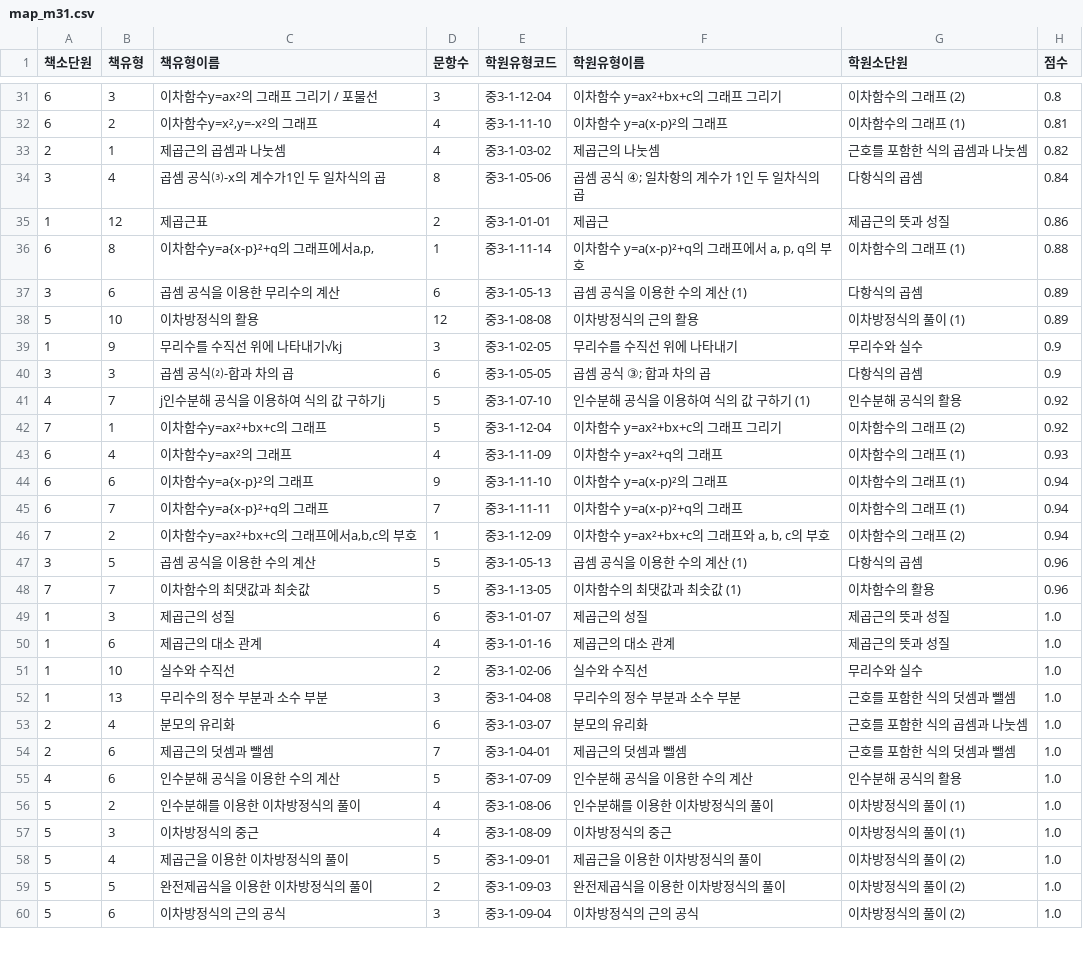
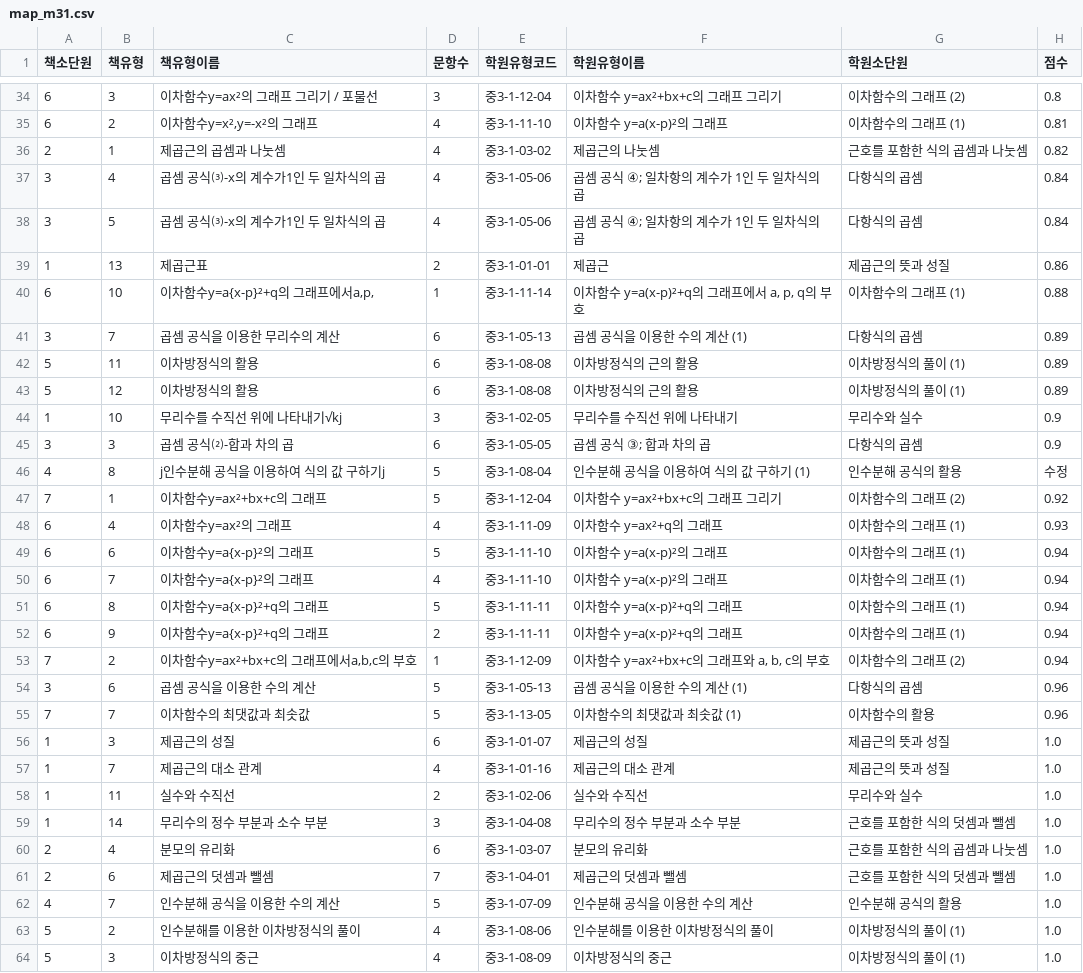
Before and after one commit to stodayis1/studycheck, a CSV file: scripts/crop-ky-mid/map_m31.csv, drawn as a sheet; only a part is shown, gaps mark what is left out; the shorter side is filled out with more unchanged rows; the diff covers the shown part only.

```diff
--- a/scripts/crop-ky-mid/map_m31.csv
+++ b/scripts/crop-ky-mid/map_m31.csv
@@ -33,24 +36,28 @@
 2,1,제곱근의 곱셈과 나눗셈,4,중3-1-03-02,제곱근의 나눗셈,근호를 포함한 식의 곱셈과 나눗셈,0.82
-3,4,곱셈 공식⑶-x의 계수가1인 두 일차식의 곱,8,중3-1-05-06,곱셈 공식 ④; 일차항의 계수가 1인 두 일차식의 곱,다항식의 곱셈,0.84
-1,12,제곱근표,2,중3-1-01-01,제곱근,제곱근의 뜻과 성질,0.86
-6,8,"이차함수y=a{x-p}²+q의 그래프에서a,p,",1,중3-1-11-14,"이차함수 y=a(x-p)²+q의 그래프에서 a, p, q의 부호",이차함수의 그래프 (1),0.88
-3,6,곱셈 공식을 이용한 무리수의 계산,6,중3-1-05-13,곱셈 공식을 이용한 수의 계산 (1),다항식의 곱셈,0.89
-5,10,이차방정식의 활용,12,중3-1-08-08,이차방정식의 근의 활용,이차방정식의 풀이 (1),0.89
-1,9,무리수를 수직선 위에 나타내기√kj,3,중3-1-02-05,무리수를 수직선 위에 나타내기,무리수와 실수,0.9
+3,4,곱셈 공식⑶-x의 계수가1인 두 일차식의 곱,4,중3-1-05-06,곱셈 공식 ④; 일차항의 계수가 1인 두 일차식의 곱,다항식의 곱셈,0.84
+3,5,곱셈 공식⑶-x의 계수가1인 두 일차식의 곱,4,중3-1-05-06,곱셈 공식 ④; 일차항의 계수가 1인 두 일차식의 곱,다항식의 곱셈,0.84
+1,13,제곱근표,2,중3-1-01-01,제곱근,제곱근의 뜻과 성질,0.86
+6,10,"이차함수y=a{x-p}²+q의 그래프에서a,p,",1,중3-1-11-14,"이차함수 y=a(x-p)²+q의 그래프에서 a, p, q의 부호",이차함수의 그래프 (1),0.88
+3,7,곱셈 공식을 이용한 무리수의 계산,6,중3-1-05-13,곱셈 공식을 이용한 수의 계산 (1),다항식의 곱셈,0.89
+5,11,이차방정식의 활용,6,중3-1-08-08,이차방정식의 근의 활용,이차방정식의 풀이 (1),0.89
+5,12,이차방정식의 활용,6,중3-1-08-08,이차방정식의 근의 활용,이차방정식의 풀이 (1),0.89
+1,10,무리수를 수직선 위에 나타내기√kj,3,중3-1-02-05,무리수를 수직선 위에 나타내기,무리수와 실수,0.9
 3,3,곱셈 공식⑵-합과 차의 곱,6,중3-1-05-05,곱셈 공식 ③; 합과 차의 곱,다항식의 곱셈,0.9
-4,7,j인수분해 공식을 이용하여 식의 값 구하기j,5,중3-1-07-10,인수분해 공식을 이용하여 식의 값 구하기 (1),인수분해 공식의 활용,0.92
+4,8,j인수분해 공식을 이용하여 식의 값 구하기j,5,중3-1-08-04,인수분해 공식을 이용하여 식의 값 구하기 (1),인수분해 공식의 활용,수정
 7,1,이차함수y=ax²+bx+c의 그래프,5,중3-1-12-04,이차함수 y=ax²+bx+c의 그래프 그리기,이차함수의 그래프 (2),0.92
 6,4,이차함수y=ax²의 그래프,4,중3-1-11-09,이차함수 y=ax²+q의 그래프,이차함수의 그래프 (1),0.93
-6,6,이차함수y=a{x-p}²의 그래프,9,중3-1-11-10,이차함수 y=a(x-p)²의 그래프,이차함수의 그래프 (1),0.94
-6,7,이차함수y=a{x-p}²+q의 그래프,7,중3-1-11-11,이차함수 y=a(x-p)²+q의 그래프,이차함수의 그래프 (1),0.94
+6,6,이차함수y=a{x-p}²의 그래프,5,중3-1-11-10,이차함수 y=a(x-p)²의 그래프,이차함수의 그래프 (1),0.94
+6,7,이차함수y=a{x-p}²의 그래프,4,중3-1-11-10,이차함수 y=a(x-p)²의 그래프,이차함수의 그래프 (1),0.94
+6,8,이차함수y=a{x-p}²+q의 그래프,5,중3-1-11-11,이차함수 y=a(x-p)²+q의 그래프,이차함수의 그래프 (1),0.94
+6,9,이차함수y=a{x-p}²+q의 그래프,2,중3-1-11-11,이차함수 y=a(x-p)²+q의 그래프,이차함수의 그래프 (1),0.94
 7,2,"이차함수y=ax²+bx+c의 그래프에서a,b,c의 부호",1,중3-1-12-09,"이차함수 y=ax²+bx+c의 그래프와 a, b, c의 부호",이차함수의 그래프 (2),0.94
-3,5,곱셈 공식을 이용한 수의 계산,5,중3-1-05-13,곱셈 공식을 이용한 수의 계산 (1),다항식의 곱셈,0.96
+3,6,곱셈 공식을 이용한 수의 계산,5,중3-1-05-13,곱셈 공식을 이용한 수의 계산 (1),다항식의 곱셈,0.96
 7,7,이차함수의 최댓값과 최솟값,5,중3-1-13-05,이차함수의 최댓값과 최솟값 (1),이차함수의 활용,0.96
 1,3,제곱근의 성질,6,중3-1-01-07,제곱근의 성질,제곱근의 뜻과 성질,1.0
-1,6,제곱근의 대소 관계,4,중3-1-01-16,제곱근의 대소 관계,제곱근의 뜻과 성질,1.0
-1,10,실수와 수직선,2,중3-1-02-06,실수와 수직선,무리수와 실수,1.0
-1,13,무리수의 정수 부분과 소수 부분,3,중3-1-04-08,무리수의 정수 부분과 소수 부분,근호를 포함한 식의 덧셈과 뺄셈,1.0
+1,7,제곱근의 대소 관계,4,중3-1-01-16,제곱근의 대소 관계,제곱근의 뜻과 성질,1.0
+1,11,실수와 수직선,2,중3-1-02-06,실수와 수직선,무리수와 실수,1.0
+1,14,무리수의 정수 부분과 소수 부분,3,중3-1-04-08,무리수의 정수 부분과 소수 부분,근호를 포함한 식의 덧셈과 뺄셈,1.0
 2,4,분모의 유리화,6,중3-1-03-07,분모의 유리화,근호를 포함한 식의 곱셈과 나눗셈,1.0
 2,6,제곱근의 덧셈과 뺄셈,7,중3-1-04-01,제곱근의 덧셈과 뺄셈,근호를 포함한 식의 덧셈과 뺄셈,1.0
-4,6,인수분해 공식을 이용한 수의 계산,5,중3-1-07-09,인수분해 공식을 이용한 수의 계산,인수분해 공식의 활용,1.0
+4,7,인수분해 공식을 이용한 수의 계산,5,중3-1-07-09,인수분해 공식을 이용한 수의 계산,인수분해 공식의 활용,1.0
 5,2,인수분해를 이용한 이차방정식의 풀이,4,중3-1-08-06,인수분해를 이용한 이차방정식의 풀이,이차방정식의 풀이 (1),1.0
```
Also changed, not shown: 3 added rows and 28 edited cells elsewhere in this file, scripts/crop-ky-mid/map_m11.csv, scripts/crop-ky-mid/map_m12.csv, 11 other files.
